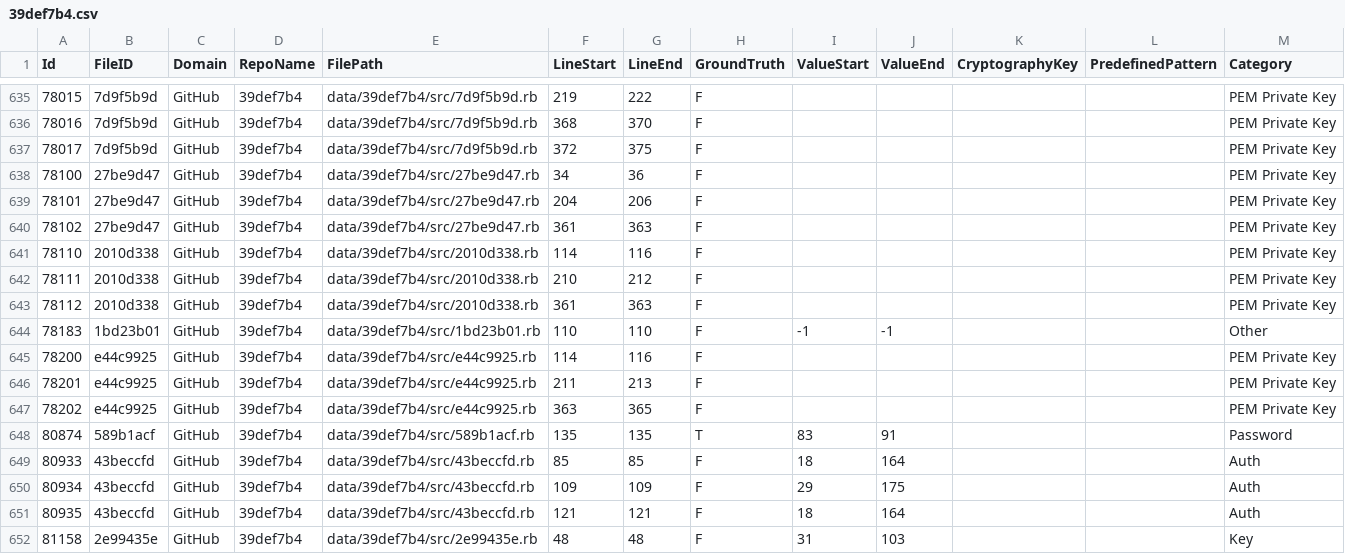
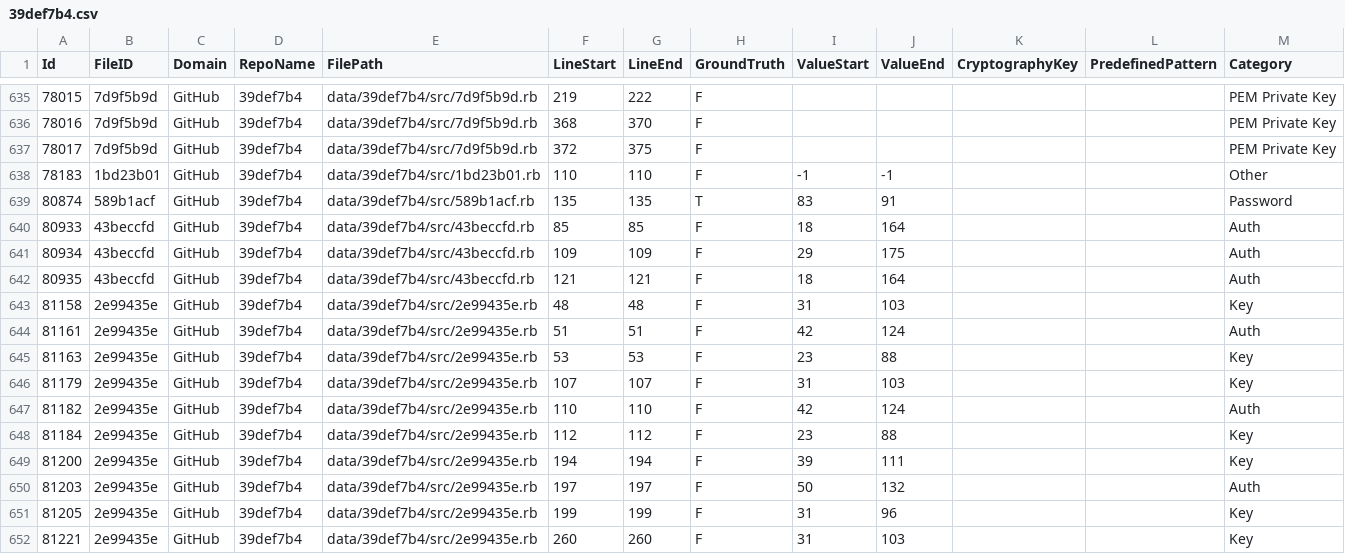
Before and after one commit to Samsung/CredData, a CSV file: meta/39def7b4.csv, drawn as a sheet; only a part is shown, gaps mark what is left out; the shorter side is filled out with more unchanged rows; the diff names each change by its address in the sheet, - before the commit and + after, or states it on an @@ line.

```diff
--- a/meta/39def7b4.csv
+++ b/meta/39def7b4.csv
-row 638: 78100 | 27be9d47 | GitHub | 39def7b4 | data/39def7b4/src/27be9d47.rb | 34 | 36 | F |  |  |  |  | PEM Private Key
-row 639: 78101 | 27be9d47 | GitHub | 39def7b4 | data/39def7b4/src/27be9d47.rb | 204 | 206 | F |  |  |  |  | PEM Private Key
-row 640: 78102 | 27be9d47 | GitHub | 39def7b4 | data/39def7b4/src/27be9d47.rb | 361 | 363 | F |  |  |  |  | PEM Private Key
-row 641: 78110 | 2010d338 | GitHub | 39def7b4 | data/39def7b4/src/2010d338.rb | 114 | 116 | F |  |  |  |  | PEM Private Key
-row 642: 78111 | 2010d338 | GitHub | 39def7b4 | data/39def7b4/src/2010d338.rb | 210 | 212 | F |  |  |  |  | PEM Private Key
-row 643: 78112 | 2010d338 | GitHub | 39def7b4 | data/39def7b4/src/2010d338.rb | 361 | 363 | F |  |  |  |  | PEM Private Key
-row 645: 78200 | e44c9925 | GitHub | 39def7b4 | data/39def7b4/src/e44c9925.rb | 114 | 116 | F |  |  |  |  | PEM Private Key
-row 646: 78201 | e44c9925 | GitHub | 39def7b4 | data/39def7b4/src/e44c9925.rb | 211 | 213 | F |  |  |  |  | PEM Private Key
-row 647: 78202 | e44c9925 | GitHub | 39def7b4 | data/39def7b4/src/e44c9925.rb | 363 | 365 | F |  |  |  |  | PEM Private Key
```
Also changed, not shown: meta/4dccc5be.csv, meta/894e3377.csv, 24 other files.
